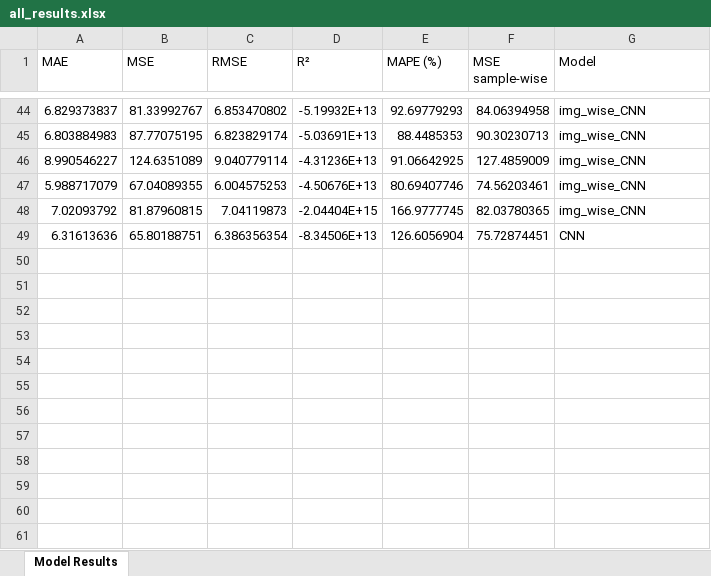
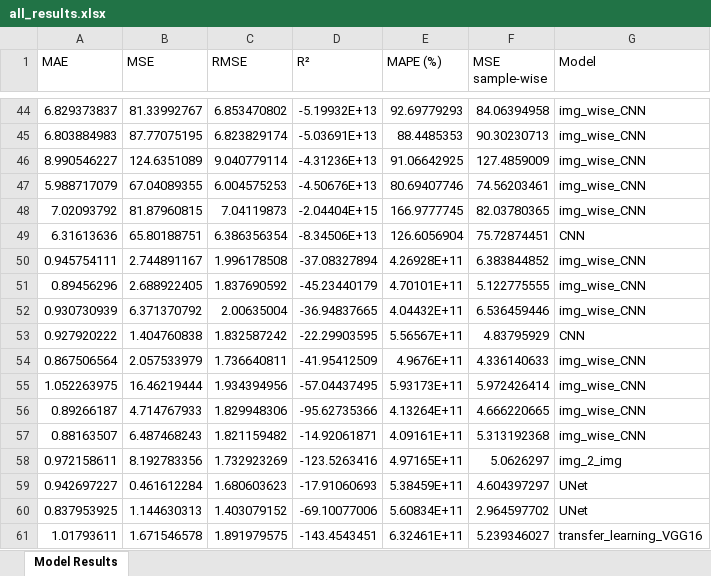
Before and after one commit to ruthparajo/cnn-river-temp-prediction, an Excel workbook: results/all_results.xlsx, sheet Model Results, drawn as a sheet; only a part is shown, gaps mark what is left out; values as stored, in another font and other column widths than the file's, no borders; the diff names each change by its address in the sheet, - before the commit and + after, or states it on an @@ line.

```diff
--- a/results/all_results.xlsx (sheet Model Results)
+++ b/results/all_results.xlsx (sheet Model Results)
+row 50: 0.945754111 | 2.744891167 | 1.996178508 | -37.08327894 | 4.26928E+11 | 6.383844852 | img_wise_CNN
+row 51: 0.89456296 | 2.688922405 | 1.837690592 | -45.23440179 | 4.70101E+11 | 5.122775555 | img_wise_CNN
+row 52: 0.930730939 | 6.371370792 | 2.00635004 | -36.94837665 | 4.04432E+11 | 6.536459446 | img_wise_CNN
+row 53: 0.927920222 | 1.404760838 | 1.832587242 | -22.29903595 | 5.56567E+11 | 4.83795929 | CNN
+row 54: 0.867506564 | 2.057533979 | 1.736640811 | -41.95412509 | 4.9676E+11 | 4.336140633 | img_wise_CNN
+row 55: 1.052263975 | 16.46219444 | 1.934394956 | -57.04437495 | 5.93173E+11 | 5.972426414 | img_wise_CNN
+row 56: 0.89266187 | 4.714767933 | 1.829948306 | -95.62735366 | 4.13264E+11 | 4.666220665 | img_wise_CNN
+row 57: 0.88163507 | 6.487468243 | 1.821159482 | -14.92061871 | 4.09161E+11 | 5.313192368 | img_wise_CNN
+row 58: 0.972158611 | 8.192783356 | 1.732923269 | -123.5263416 | 4.97165E+11 | 5.0626297 | img_2_img
+row 59: 0.942697227 | 0.461612284 | 1.680603623 | -17.91060693 | 5.38459E+11 | 4.604397297 | UNet
+row 60: 0.837953925 | 1.144630313 | 1.403079152 | -69.10077006 | 5.60834E+11 | 2.964597702 | UNet
+row 61: 1.01793611 | 1.671546578 | 1.891979575 | -143.4543451 | 6.32461E+11 | 5.239346027 | transfer_learning_VGG16
```
Also changed, not shown: results/CNN_results.xlsx, results/UNet_results.xlsx, 4 other files.
